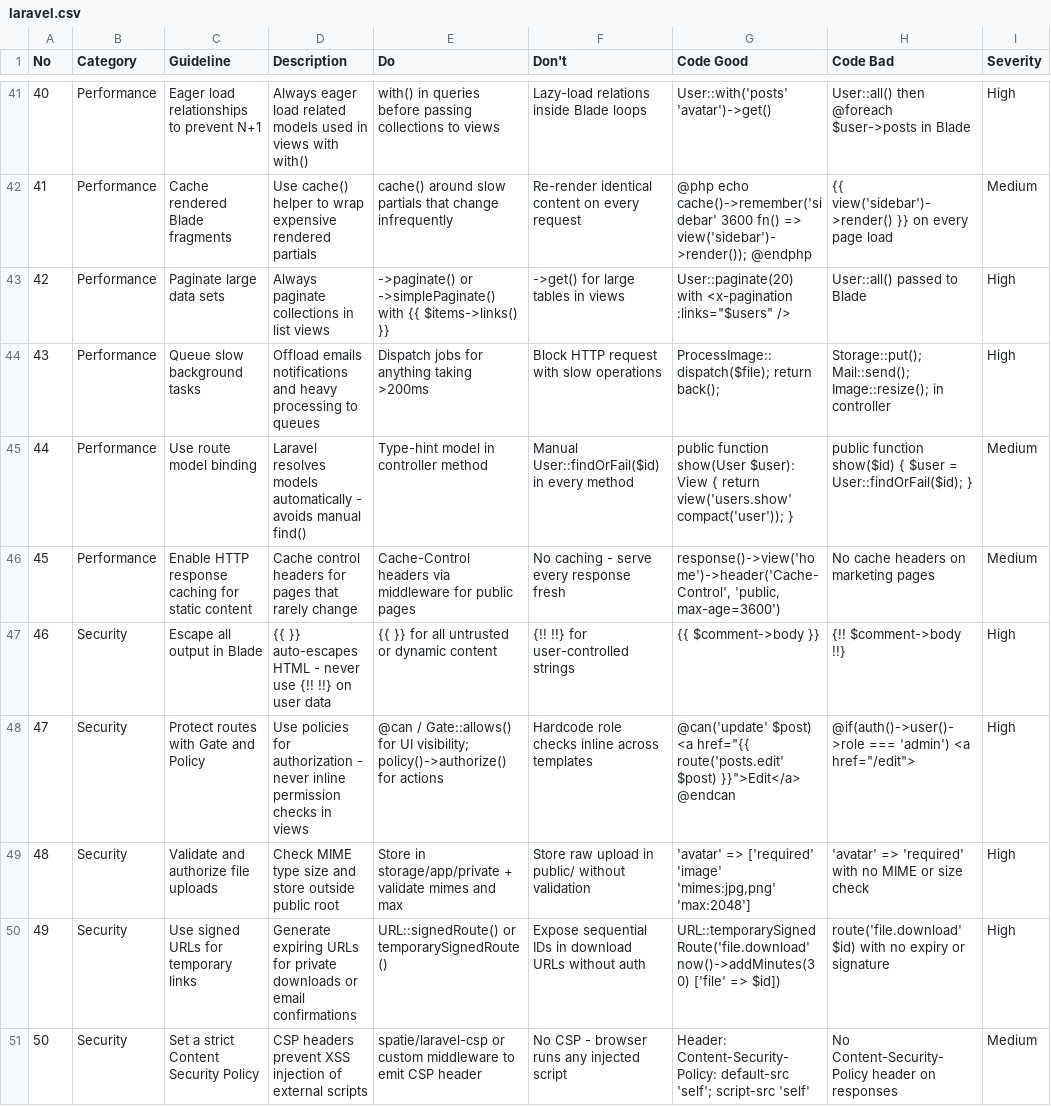
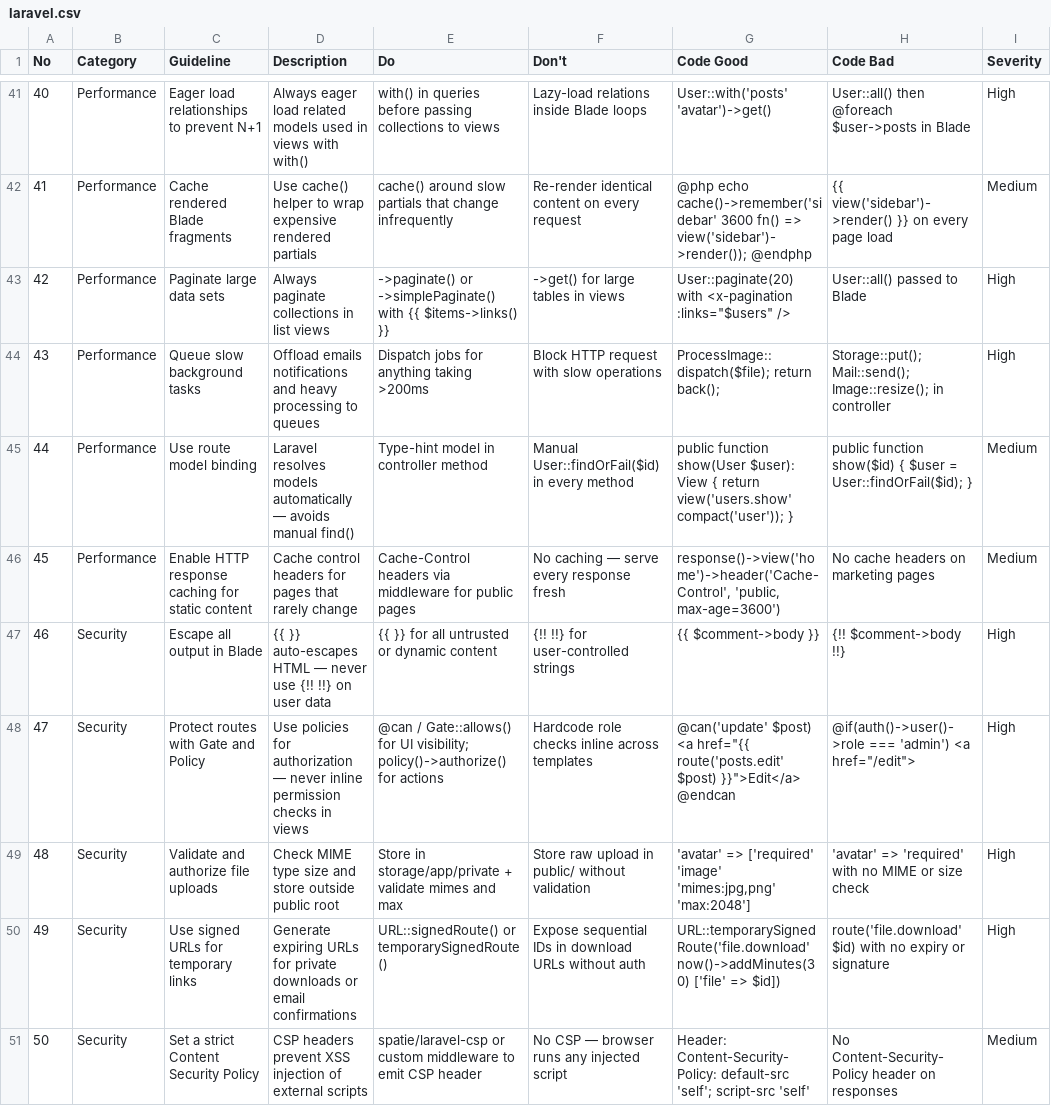
Before and after one commit to kauredo/dotfiles, a CSV file: claude/skills/ui-ux-pro-max/data/stacks/laravel.csv, drawn as a sheet; only a part is shown, gaps mark what is left out; the diff covers the shown part only; the diff names each change by its address in the sheet, - before the commit and + after, or states it on an @@ line.

```diff
--- a/claude/skills/ui-ux-pro-max/data/stacks/laravel.csv
+++ b/claude/skills/ui-ux-pro-max/data/stacks/laravel.csv
-D45 (Description): …models automatically - avoids manual…
+D45 (Description): …models automatically — avoids manual…
-F46 (Don't): No caching - serve every response fresh
+F46 (Don't): No caching — serve every response fresh
-D47 (Description): …auto-escapes HTML - never use…
+D47 (Description): …auto-escapes HTML — never use…
-D48 (Description): …for authorization - never inline…
+D48 (Description): …for authorization — never inline…
-F51 (Don't): No CSP - browser runs any injected script
+F51 (Don't): No CSP — browser runs any injected script
```
Also changed, not shown: 10 edited cells elsewhere in this file, claude/skills/ui-ux-pro-max/data/stacks/nuxt-ui.csv, claude/skills/ui-ux-pro-max/data/stacks/react.csv, 33 other files.
